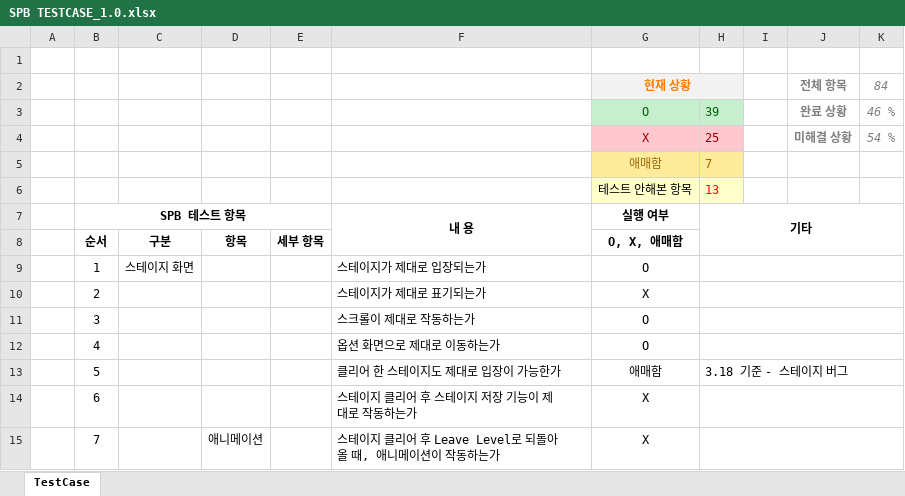
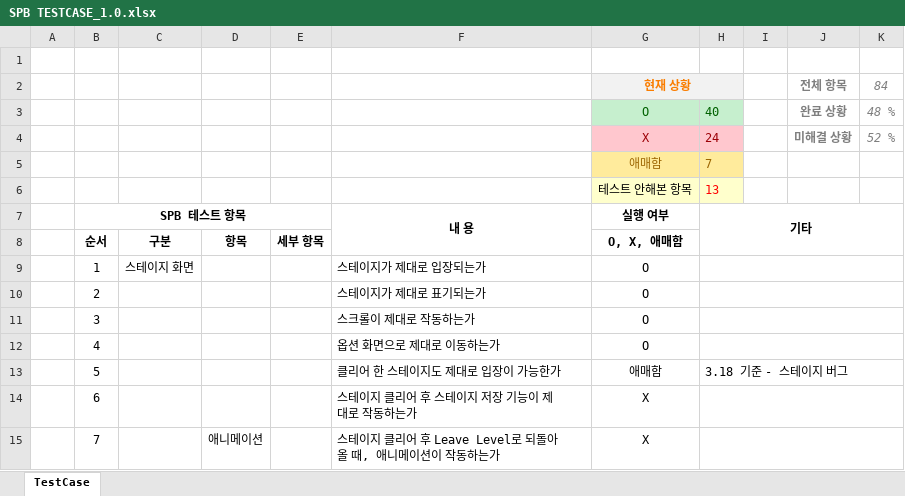
Before and after one commit to PenguinPistol/Sliding_Puzzle_Battle, an Excel workbook: 기획서/Test Case/SPB TESTCASE_1.0.xlsx, sheet TestCase, drawn as a sheet; only a part is shown; values as stored, in another font and other column widths than the file's, no borders; conditional formats not drawn; the diff names each change by its address in the sheet, - before the commit and + after, or states it on an @@ line.

```diff
--- a/기획서/Test Case/SPB TESTCASE_1.0.xlsx (sheet TestCase)
+++ b/기획서/Test Case/SPB TESTCASE_1.0.xlsx (sheet TestCase)
-H3: 39
+H3: 40
-K3: 46 %
+K3: 48 %
-H4: 25
+H4: 24
-K4: 54 %
+K4: 52 %
-G10: X
+G10: O
```
Also changed, not shown: 1 other file.
